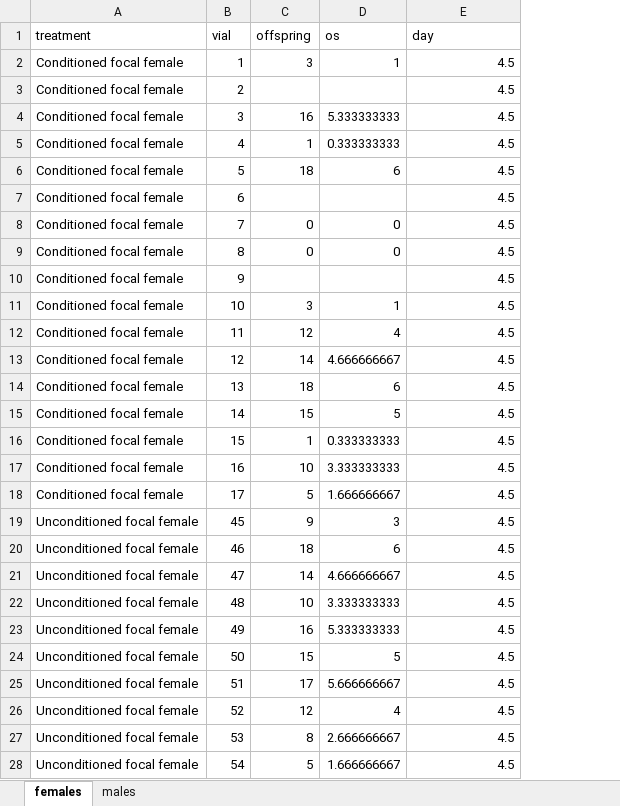
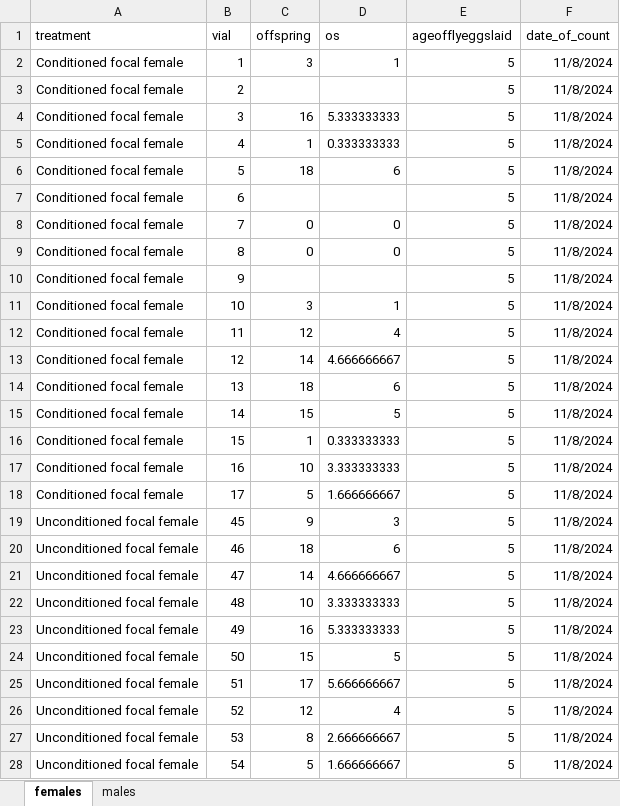
Before and after one commit to katherinemillar02/microbial-impacts-on-dietary-choice-in-drosophila-melanogaster, an Excel workbook: data/fitness_development/treatment_reproductive.xlsx, sheet females, drawn as a sheet; only a part is shown; values as stored, in another font and other column widths than the file's, no borders; the diff covers the shown part only; the diff names each change by its address in the sheet, - before the commit and + after, or states it on an @@ line.

```diff
--- a/data/fitness_development/treatment_reproductive.xlsx (sheet females)
+++ b/data/fitness_development/treatment_reproductive.xlsx (sheet females)
+column F (date_of_count), rows 2-28: all 11/8/2024
-E1: day
+E1: ageofflyeggslaid
-E2:E28 (ageofflyeggslaid): 4.5
+E2:E28 (ageofflyeggslaid): 5
```
Also changed, not shown: 41 edited cells elsewhere in this sheet, sheet males, data/fitness_development/adulttraits_lifespan.xlsx.
